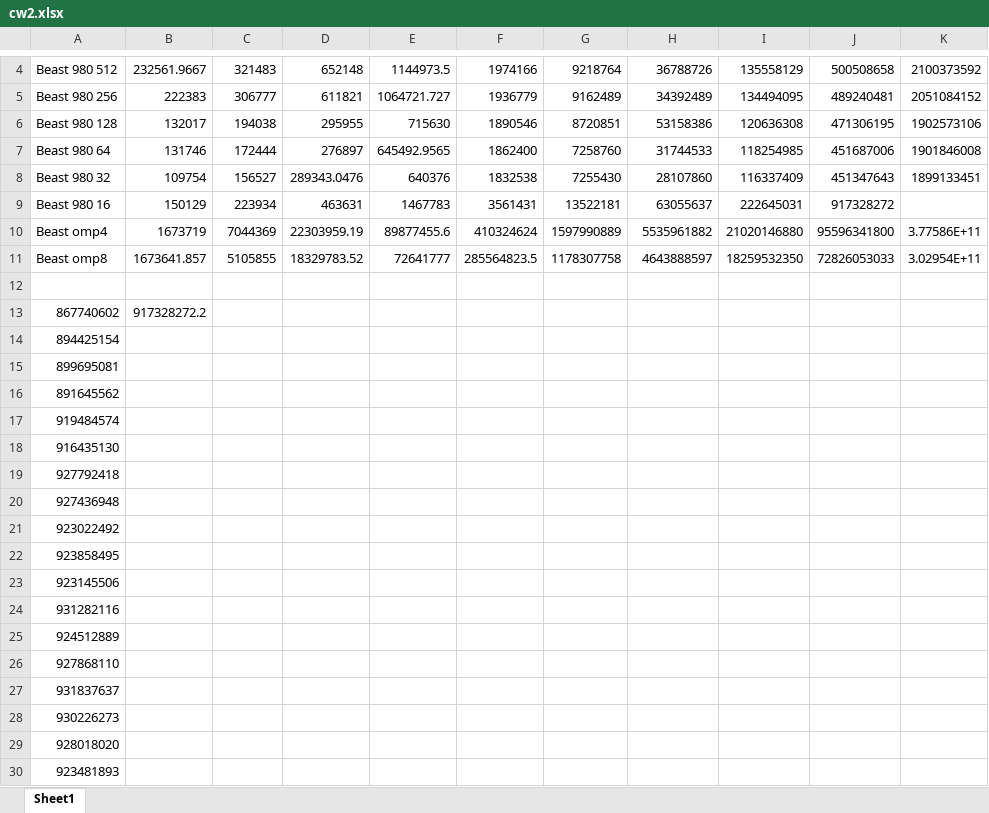
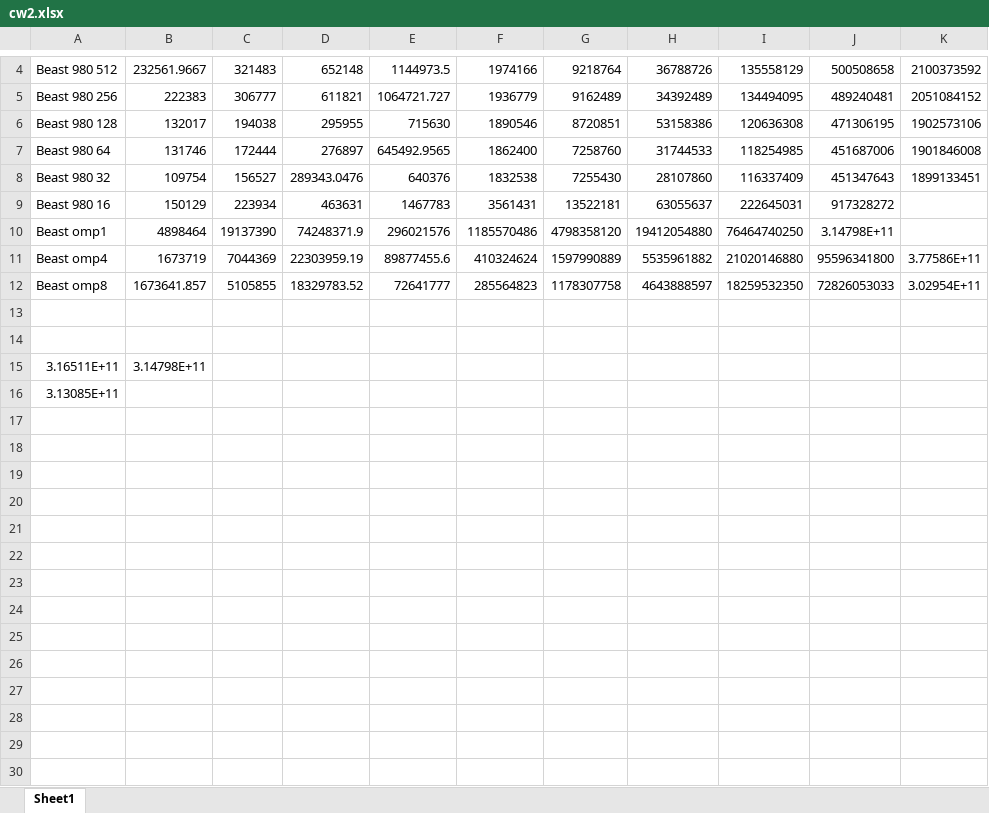
Before and after one commit to dooglz/Concurrent-and-Parallel-Systems, an Excel workbook: cw2.xlsx, sheet Sheet1, drawn as a sheet; only a part is shown, gaps mark what is left out; values as stored, in another font and other column widths than the file's, no borders; charts and pictures not drawn; removed rows and columns are numbered as before the commit, all else as after; the diff names each change by its address in the sheet, - before the commit and + after, or states it on an @@ line.

Commit message:
more results

```diff
--- a/cw2.xlsx (sheet Sheet1)
+++ b/cw2.xlsx (sheet Sheet1)
+row 10: Beast omp1 | 4898464 | 19137390 | 74248371.9 | 296021576 | 1185570486 | 4798358120 | 19412054880 | 76464740250 | 3.14798E+11
-F12: 285564823.5
+F12: 285564823
-row 14: 867740602 | 917328272.2
+row 14: (empty)
-row 14: 894425154
-row 15: 899695081
-row 16: 891645562
-row 17: 919484574
-row 18: 916435130
-row 19: 927792418
-row 20: 927436948
-row 21: 923022492
-row 22: 923858495
-row 23: 923145506
-row 24: 931282116
-row 25: 924512889
-row 26: 927868110
-row 27: 931837637
-row 28: 930226273
-row 29: 928018020
+row 15: 3.16511E+11 | 3.14798E+11
-A16: 923481893
+A16: 3.13085E+11
```
Also changed, not shown: charts or pictures.
